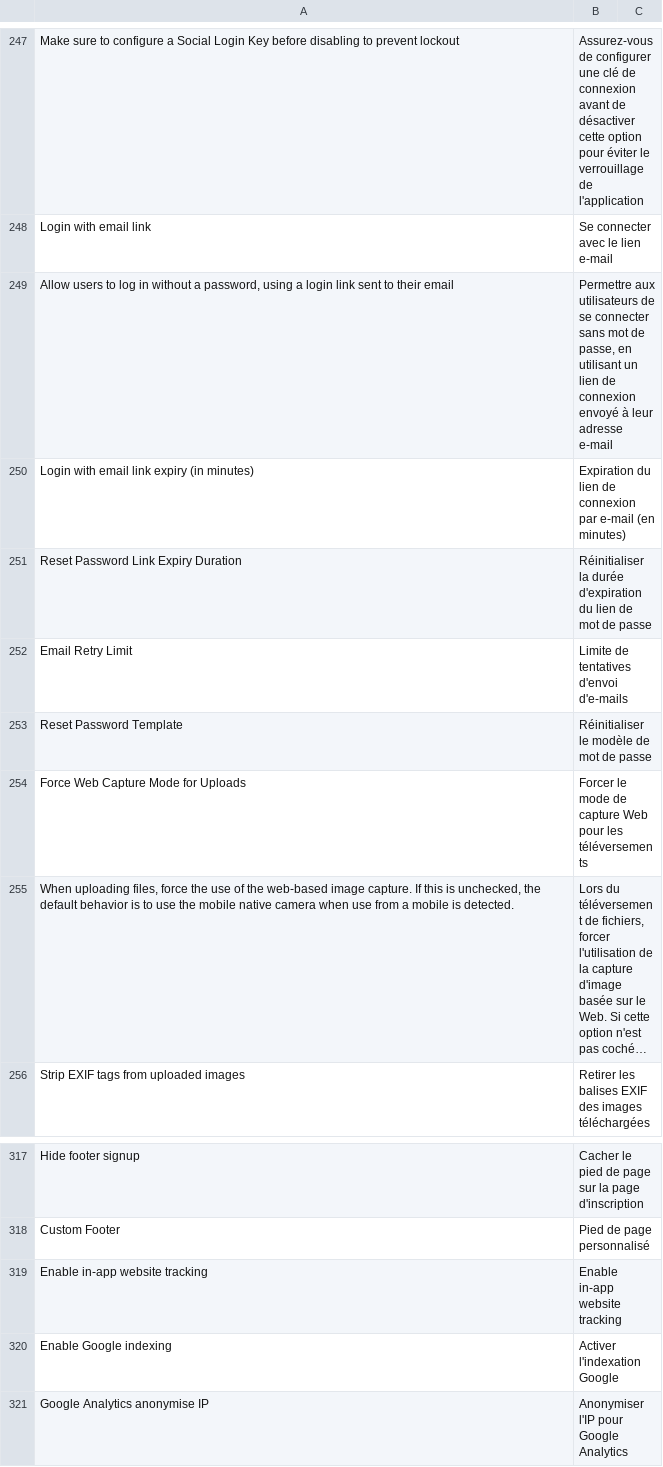
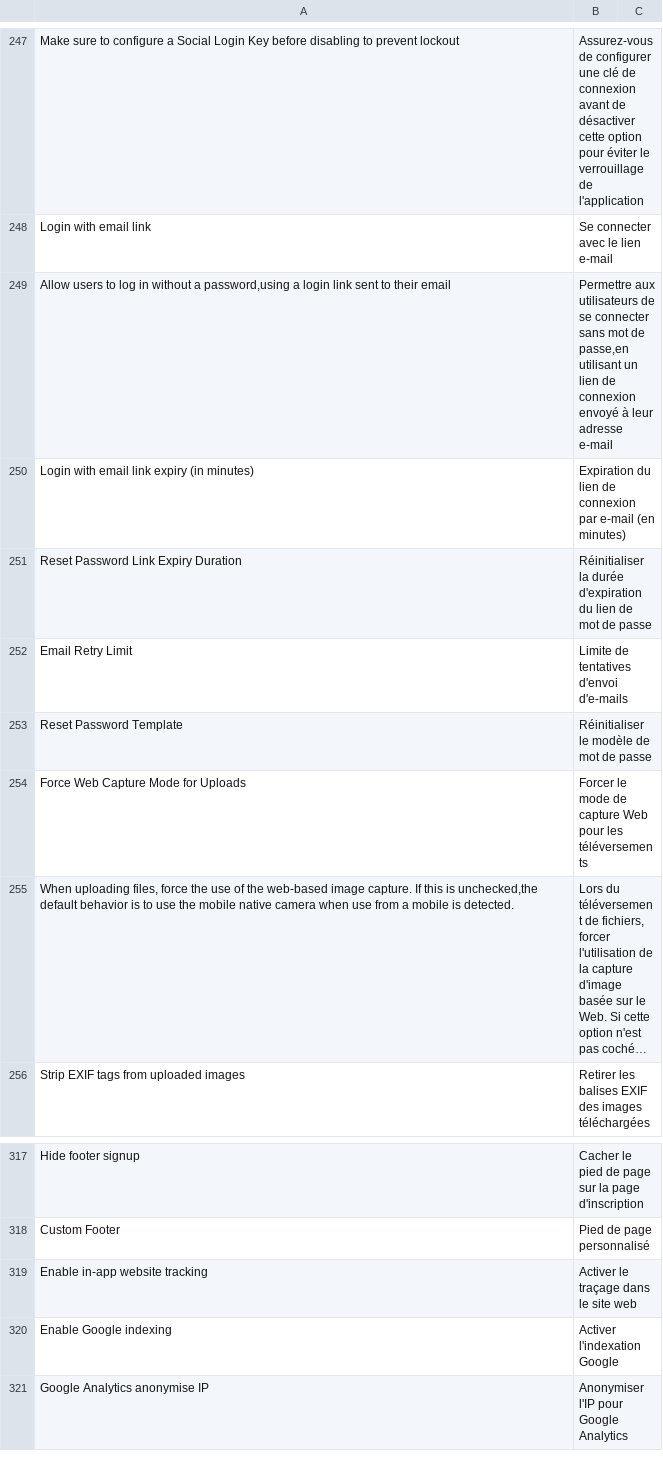
Before and after one commit to scopen-coop/erpnext_france, a CSV file: erpnext_france/translations/fr.csv, drawn as a sheet; only a part is shown, gaps mark what is left out; long unchanged cells end in …; the diff names each change by its address in the sheet, - before the commit and + after, or states it on an @@ line.

Commit message:
fix translation file, remove space because it give in Error Log like :Bad translation in erpnext_france for language fr: Products, Sales, Analysis, and more., Produits, ventes, analyse, etc.

```diff
--- a/erpnext_france/translations/fr.csv
+++ b/erpnext_france/translations/fr.csv
-A249: …without a password, using a login…
+A249: …without a password,using a login…
-B249: …mot de passe, en utilisant un…
+B249: …mot de passe,en utilisant un…
-A255: …this is unchecked, the default behavior…
+A255: …this is unchecked,the default behavior…
-B319: Enable in-app website tracking
+B319: Activer le traçage dans le site web
```
